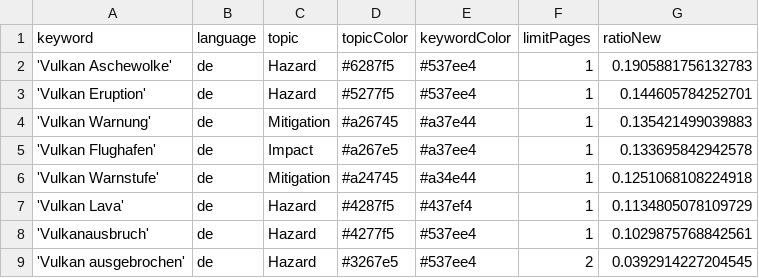
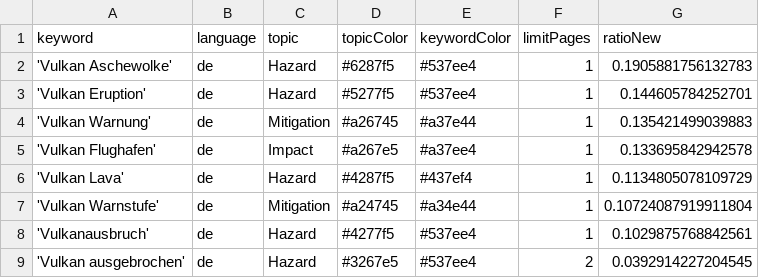
Before and after one commit to paularicarda-news/volcanoIsComing, a CSV file: keywords.csv, drawn as a sheet; removed rows and columns are numbered as before the commit, all else as after; the diff names each change by its address in the sheet, - before the commit and + after, or states it on an @@ line.

Commit message:
Commit from GitHub Actions (harvest:0.0)

```diff
--- a/keywords.csv
+++ b/keywords.csv
-row 6: 'Vulkan Warnstufe' | de | Mitigation | #a24745 | #a34e44 | 1 | 0.1251068108224918
+row 7: 'Vulkan Warnstufe' | de | Mitigation | #a24745 | #a34e44 | 1 | 0.10724087919911804
```
